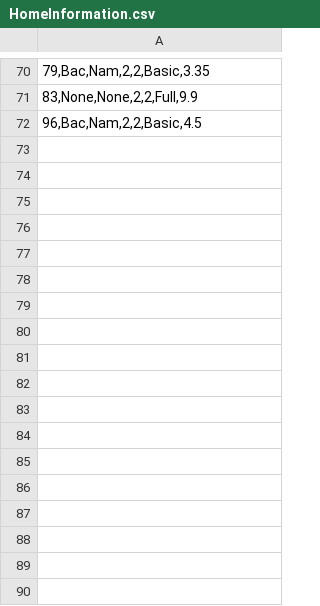
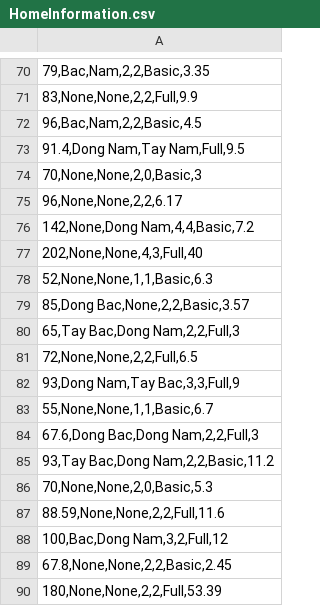
Before and after one commit to Aphelios28/Home-Price-Prediction, a CSV file: HomeInformation.csv, drawn as a sheet; only a part is shown, gaps mark what is left out; the diff names each change by its address in the sheet, - before the commit and + after, or states it on an @@ line.

Commit message:
change code

```diff
--- a/HomeInformation.csv
+++ b/HomeInformation.csv
+row 73: 91.4,Dong Nam,Tay Nam,Full,9.5
+row 74: 70,None,None,2,0,Basic,3
+row 75: 96,None,None,2,2,6.17
+row 76: 142,None,Dong Nam,4,4,Basic,7.2
+row 77: 202,None,None,4,3,Full,40
+row 78: 52,None,None,1,1,Basic,6.3
+row 79: 85,Dong Bac,None,2,2,Basic,3.57
+row 80: 65,Tay Bac,Dong Nam,2,2,Full,3
+row 81: 72,None,None,2,2,Full,6.5
+row 82: 93,Dong Nam,Tay Bac,3,3,Full,9
+row 83: 55,None,None,1,1,Basic,6.7
+row 84: 67.6,Dong Bac,Dong Nam,2,2,Full,3
+row 85: 93,Tay Bac,Dong Nam,2,2,Basic,11.2
+row 86: 70,None,None,2,0,Basic,5.3
+row 87: 88.59,None,None,2,2,Full,11.6
+row 88: 100,Bac,Dong Nam,3,2,Full,12
+row 89: 67.8,None,None,2,2,Basic,2.45
+row 90: 180,None,None,2,2,Full,53.39
```
